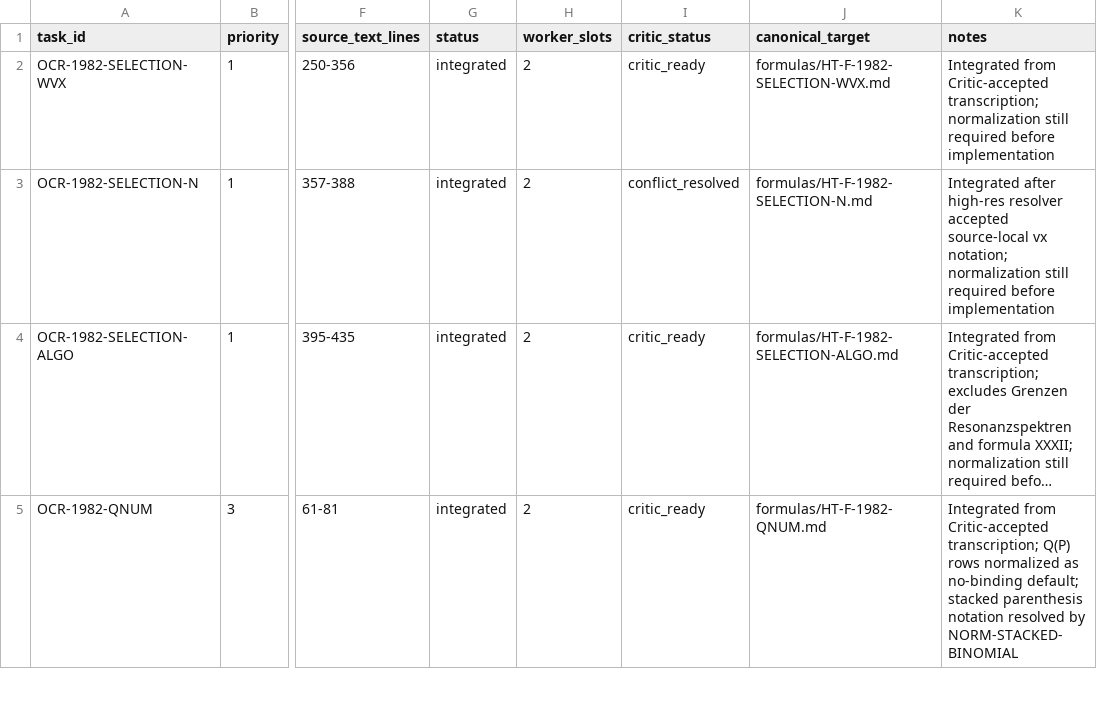
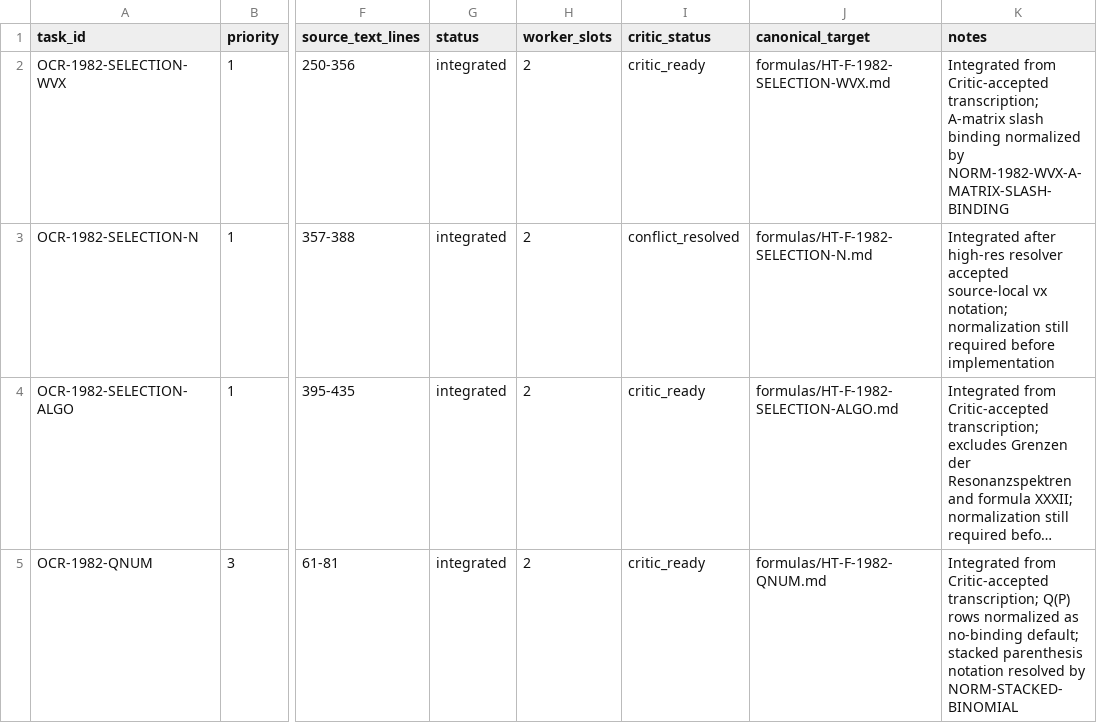
Before and after one commit to DASAElektronik/Heim_Theorie, a CSV file: 04_reconstruction/formula_library/agent_workspace/TASK_QUEUE.csv, drawn as a sheet; only a part is shown, gaps mark what is left out; long unchanged cells end in …; the diff names each change by its address in the sheet, - before the commit and + after, or states it on an @@ line.

```diff
--- a/04_reconstruction/formula_library/agent_workspace/TASK_QUEUE.csv
+++ b/04_reconstruction/formula_library/agent_workspace/TASK_QUEUE.csv
-K2 (notes): …Critic-accepted transcription; normalization still required before implementation
+K2 (notes): …Critic-accepted transcription; A-matrix slash binding normalized by NORM-1982-WVX-A-MATRIX-SLASH-BINDING
```
Also changed, not shown: 04_reconstruction/formula_library/SOURCE_CHECK_QUEUE.csv, 04_reconstruction/formula_library/formula_catalog.csv, 10 other files.
